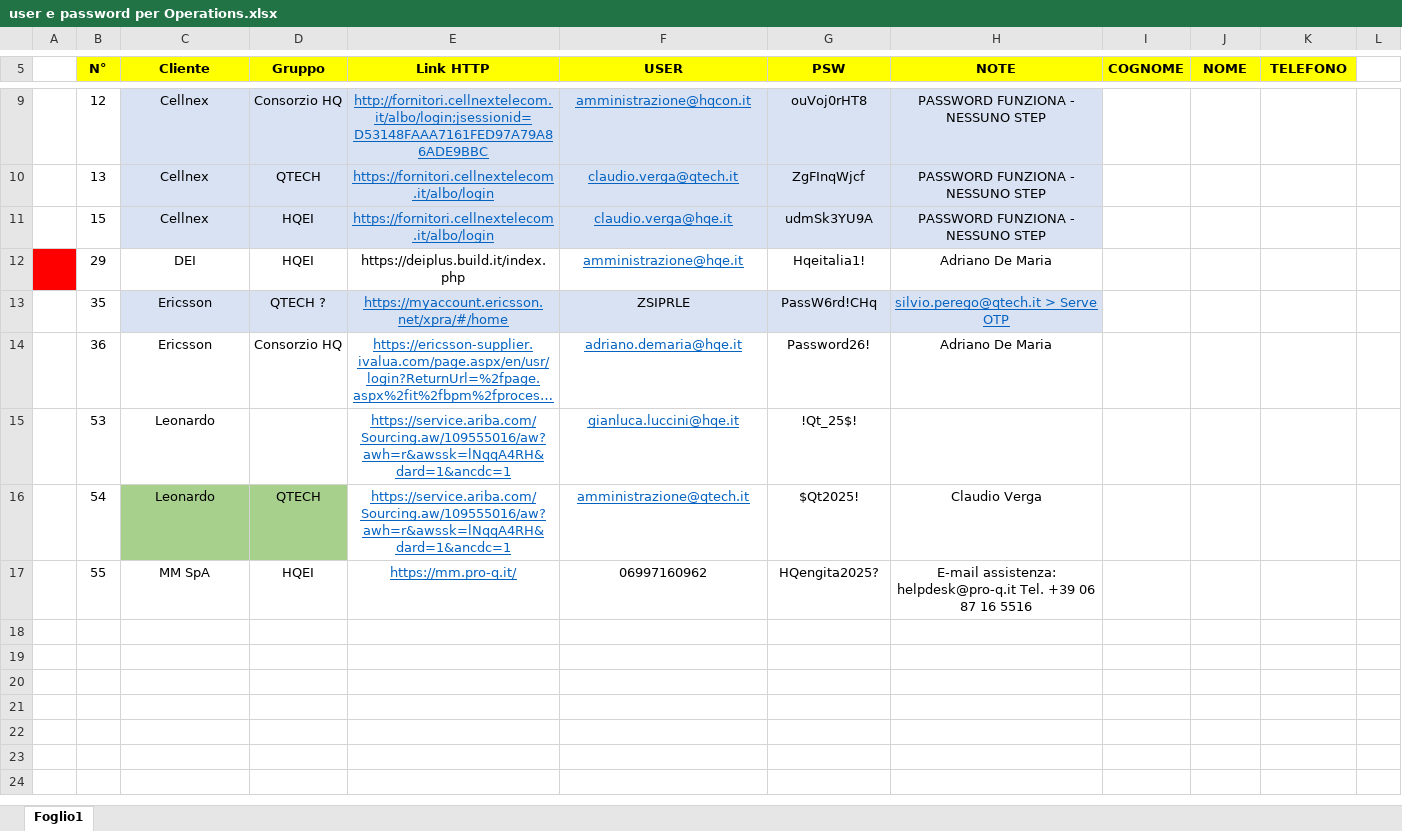
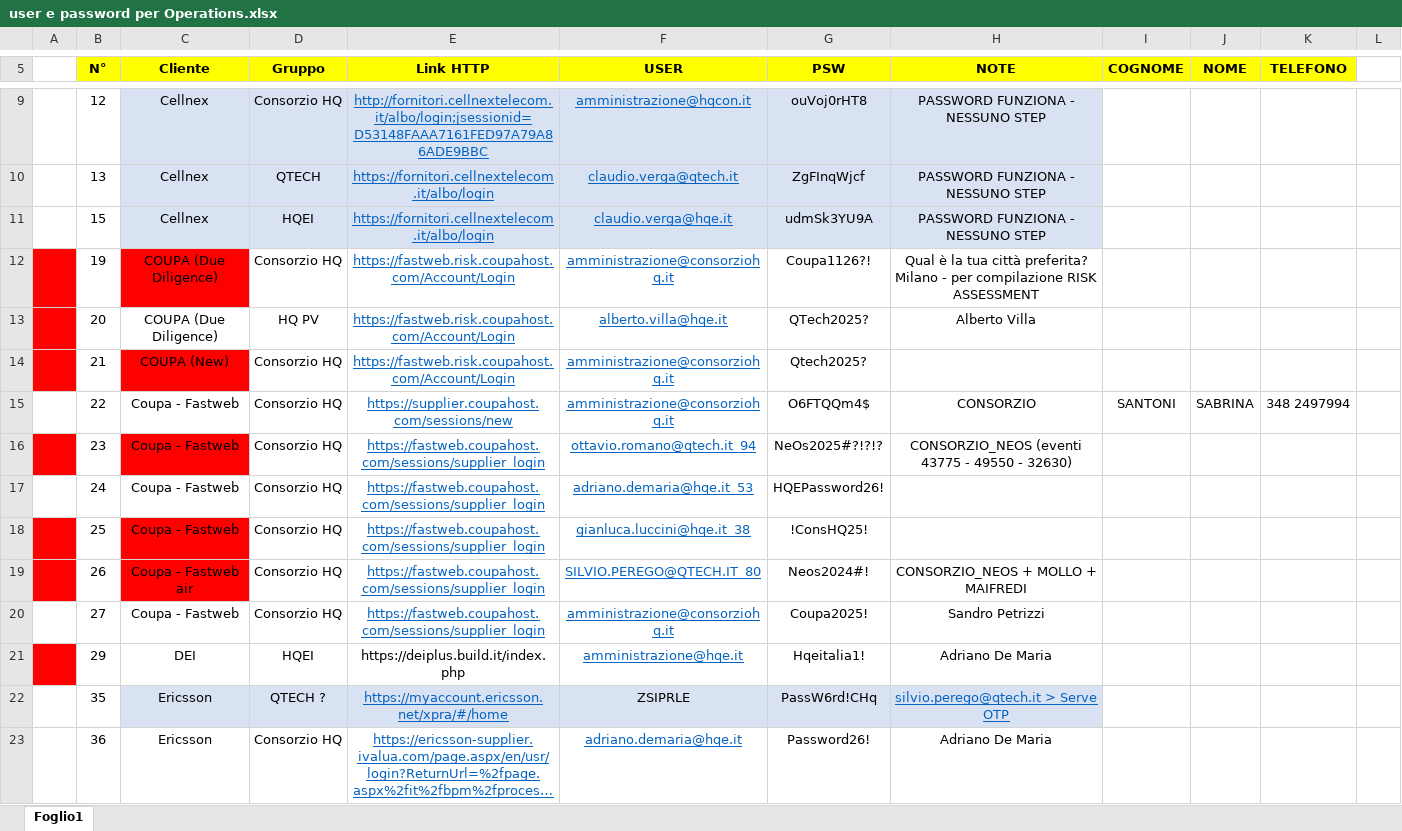
Before and after one commit to youssouftoure-arch/app-bandi-gara, an Excel workbook: user e password per Operations.xlsx, sheet Foglio1, drawn as a sheet; only a part is shown, gaps mark what is left out; the shorter side is filled out with more unchanged rows; long unchanged cells end in …; values as stored, in another font and other column widths than the file's, no borders; charts and pictures not drawn; the diff covers the shown part only; the diff names each change by its address in the sheet, - before the commit and + after, or states it on an @@ line.

Commit message:
risovere login su pagine anti bot, e andare avanti

```diff
--- a/user e password per Operations.xlsx (sheet Foglio1)
+++ b/user e password per Operations.xlsx (sheet Foglio1)
+row 12:  | 19 | COUPA (Due Diligence) | Consorzio HQ | https://fastweb.risk.coupahost.com/Account/Login | amministrazione@consorziohq.it | Coupa1126?! | Qual è la tua città preferita? Milano - per compilazione RISK ASSESSMENT
+row 13:  | 20 | COUPA (Due Diligence) | HQ PV | https://fastweb.risk.coupahost.com/Account/Login | alberto.villa@hqe.it | QTech2025? | Alberto Villa
+row 14:  | 21 | COUPA (New) | Consorzio HQ | https://fastweb.risk.coupahost.com/Account/Login | amministrazione@consorziohq.it | Qtech2025?
+row 15:  | 22 | Coupa - Fastweb | Consorzio HQ | https://supplier.coupahost.com/sessions/new | amministrazione@consorziohq.it | O6FTQQm4$ | CONSORZIO | SANTONI | SABRINA | 348 2497994
+row 16:  | 23 | Coupa - Fastweb | Consorzio HQ | https://fastweb.coupahost.com/sessions/supplier_login | ottavio.romano@qtech.it_94 | NeOs2025#?!?!? | CONSORZIO_NEOS (eventi 43775 - 49550 - 32630)
+row 17:  | 24 | Coupa - Fastweb | Consorzio HQ | https://fastweb.coupahost.com/sessions/supplier_login | adriano.demaria@hqe.it_53 | HQEPassword26!
+row 18:  | 25 | Coupa - Fastweb | Consorzio HQ | https://fastweb.coupahost.com/sessions/supplier_login | gianluca.luccini@hqe.it_38 | !ConsHQ25!
+row 19:  | 26 | Coupa - Fastweb air | Consorzio HQ | https://fastweb.coupahost.com/sessions/supplier_login | SILVIO.PEREGO@QTECH.IT_80 | Neos2024#! | CONSORZIO_NEOS + MOLLO + MAIFREDI
+row 20:  | 27 | Coupa - Fastweb | Consorzio HQ | https://fastweb.coupahost.com/sessions/supplier_login | amministrazione@consorziohq.it | Coupa2025! | Sandro Petrizzi
```
Also changed, not shown: 99 added rows elsewhere in this sheet, charts or pictures, 18 other files.
